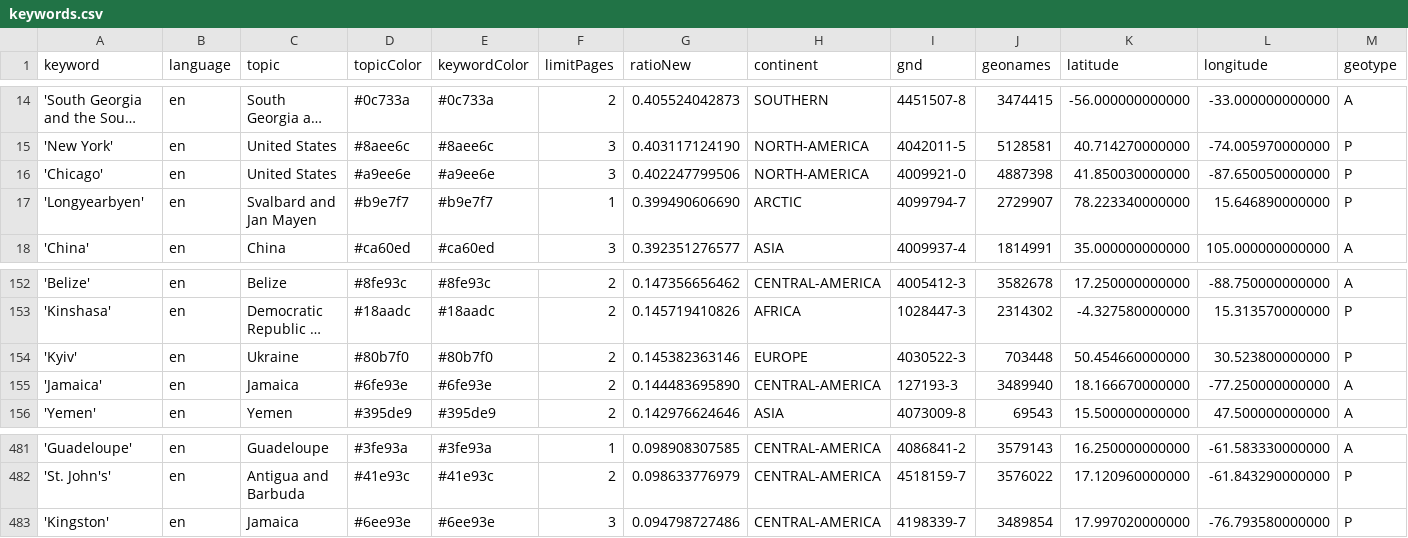
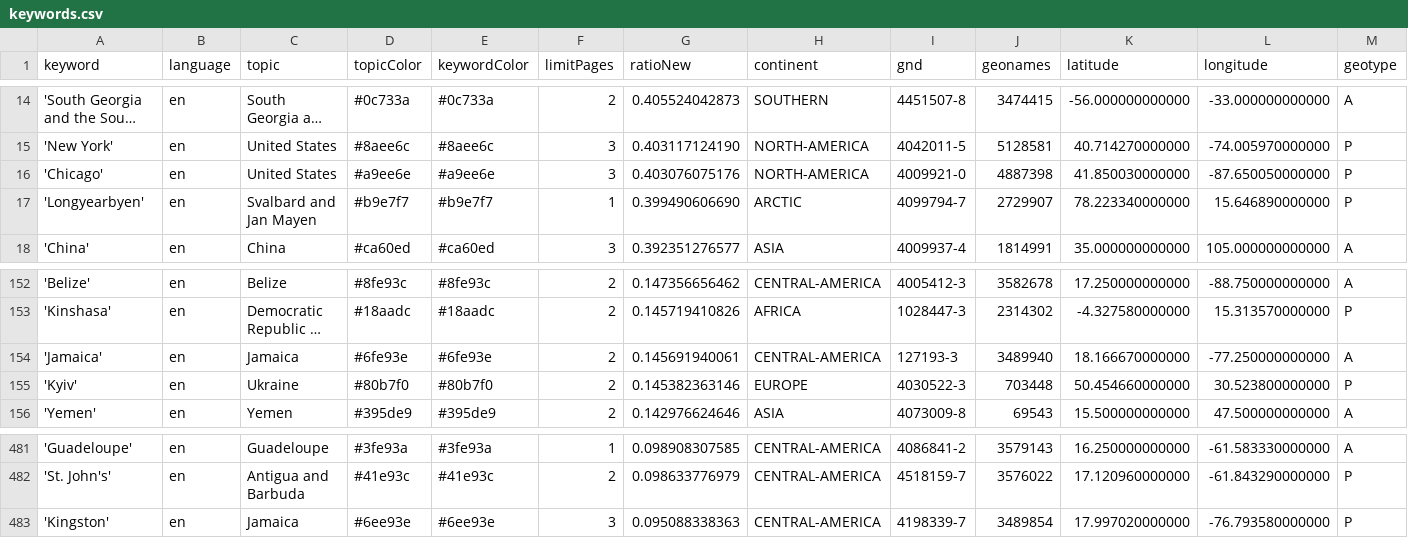
Before and after one commit to mizilett-news/locationWhisperer, a CSV file: keywords.csv, drawn as a sheet; only a part is shown, gaps mark what is left out; long unchanged cells end in …; removed rows and columns are numbered as before the commit, all else as after; rows hold the shown columns only; the diff names each change by its address in the sheet, - before the commit and + after, or states it on an @@ line.

```diff
--- a/keywords.csv
+++ b/keywords.csv
-G16 (ratioNew): 0.402247799506
+G16 (ratioNew): 0.403076075176
+row 154: 'Jamaica' | en | Jamaica | #6fe93e | #6fe93e | 2 | 0.145691940061 | CENTRAL-AMERICA | 127193-3 | 3489940 | 18.166670000000 | -77.250000000000 | A
-row 155: 'Jamaica' | en | Jamaica | #6fe93e | #6fe93e | 2 | 0.144483695890 | CENTRAL-AMERICA | 127193-3 | 3489940 | 18.166670000000 | -77.250000000000 | A
-G483 (ratioNew): 0.094798727486
+G483 (ratioNew): 0.095088338363
```
Also changed, not shown: csv/news_2026_01.csv, csv/news_2026_02.csv.
